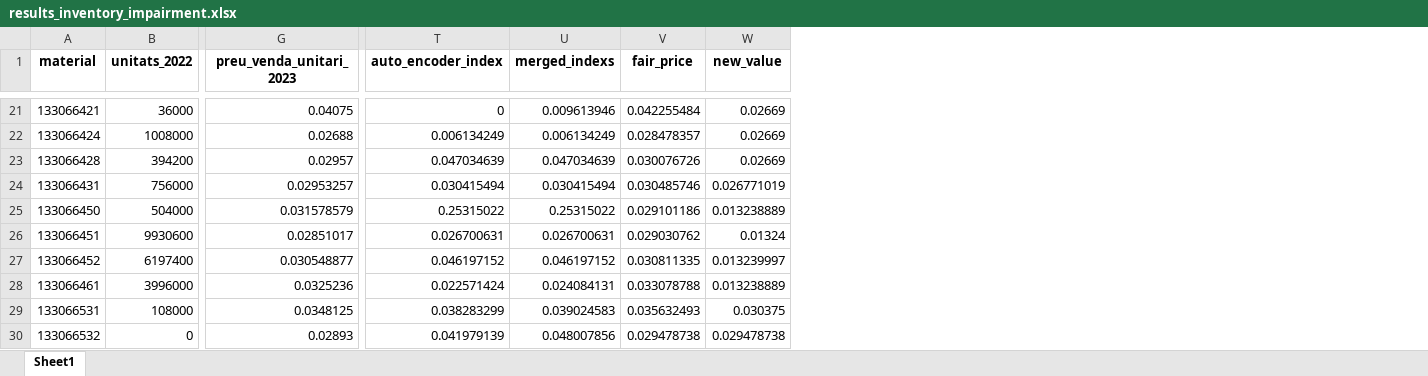
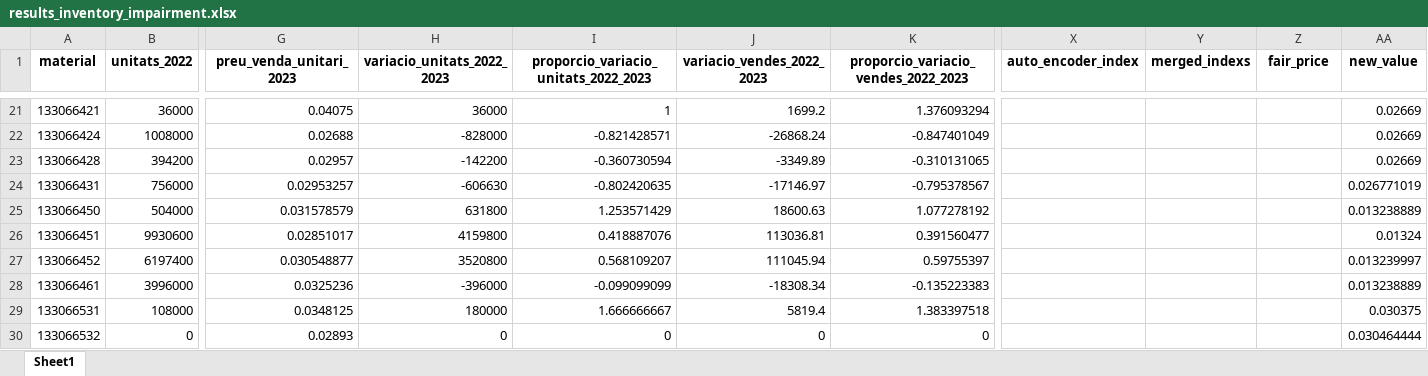
Before and after one commit to caiselvas/challenge-auditoria, an Excel workbook: data/results_inventory_impairment.xlsx, sheet Sheet1, drawn as a sheet; only a part is shown, gaps mark what is left out; values as stored, in another font and other column widths than the file's, no borders; addresses are those after the commit; the diff covers the shown part only; the diff names each change by its address in the sheet, - before the commit and + after, or states it on an @@ line.

```diff
--- a/data/results_inventory_impairment.xlsx (sheet Sheet1)
+++ b/data/results_inventory_impairment.xlsx (sheet Sheet1)
+column H (variacio_unitats_2022_2023), rows 21-30: 36000 | -828000 | -142200 | -606630 | 631800 | 4159800 | 3520800 | -396000 | 180000 | 0
+column I, row 1: proporcio_variacio_unitats_2022_2023; rows 21-30: 1 | -0.821428571 | -0.360730594 | -0.802420635 | 1.253571429 | 0.418887076 | 0.568109207 | -0.099099099 | 1.666666667 | 0
+column J (variacio_vendes_2022_2023), rows 21-30: 1699.2 | -26868.24 | -3349.89 | -17146.97 | 18600.63 | 113036.81 | 111045.94 | -18308.34 | 5819.4 | 0
+column K, row 1: proporcio_variacio_vendes_2022_2023; rows 21-30: 1.376093294 | -0.847401049 | -0.310131065 | -0.795378567 | 1.077278192 | 0.391560477 | 0.59755397 | -0.135223383 | 1.383397518 | 0
-X21 (auto_encoder_index): 0
+X21 (auto_encoder_index): (empty)
-Y21 (merged_indexs): 0.009613946
+Y21 (merged_indexs): (empty)
-Z21 (fair_price): 0.042255484
+Z21 (fair_price): (empty)
-X22 (auto_encoder_index): 0.006134249
+X22 (auto_encoder_index): (empty)
-Y22 (merged_indexs): 0.006134249
+Y22 (merged_indexs): (empty)
-Z22 (fair_price): 0.028478357
+Z22 (fair_price): (empty)
-X23 (auto_encoder_index): 0.047034639
+X23 (auto_encoder_index): (empty)
-Y23 (merged_indexs): 0.047034639
+Y23 (merged_indexs): (empty)
-Z23 (fair_price): 0.030076726
+Z23 (fair_price): (empty)
-X24 (auto_encoder_index): 0.030415494
+X24 (auto_encoder_index): (empty)
-Y24 (merged_indexs): 0.030415494
+Y24 (merged_indexs): (empty)
-Z24 (fair_price): 0.030485746
+Z24 (fair_price): (empty)
-X25 (auto_encoder_index): 0.25315022
+X25 (auto_encoder_index): (empty)
-Y25 (merged_indexs): 0.25315022
+Y25 (merged_indexs): (empty)
-Z25 (fair_price): 0.029101186
+Z25 (fair_price): (empty)
-X26 (auto_encoder_index): 0.026700631
+X26 (auto_encoder_index): (empty)
-Y26 (merged_indexs): 0.026700631
+Y26 (merged_indexs): (empty)
-Z26 (fair_price): 0.029030762
+Z26 (fair_price): (empty)
-X27 (auto_encoder_index): 0.046197152
+X27 (auto_encoder_index): (empty)
-Y27 (merged_indexs): 0.046197152
+Y27 (merged_indexs): (empty)
-Z27 (fair_price): 0.030811335
+Z27 (fair_price): (empty)
-X28 (auto_encoder_index): 0.022571424
+X28 (auto_encoder_index): (empty)
-Y28 (merged_indexs): 0.024084131
+Y28 (merged_indexs): (empty)
-Z28 (fair_price): 0.033078788
+Z28 (fair_price): (empty)
-X29 (auto_encoder_index): 0.038283299
+X29 (auto_encoder_index): (empty)
-Y29 (merged_indexs): 0.039024583
+Y29 (merged_indexs): (empty)
-Z29 (fair_price): 0.035632493
+Z29 (fair_price): (empty)
-X30 (auto_encoder_index): 0.041979139
+X30 (auto_encoder_index): (empty)
-Y30 (merged_indexs): 0.048007856
+Y30 (merged_indexs): (empty)
-Z30 (fair_price): 0.029478738
+Z30 (fair_price): (empty)
-AA30 (new_value): 0.029478738
+AA30 (new_value): 0.030464444
```
Also changed, not shown: 1156 edited cells elsewhere in this sheet, data/inventory_data_clean.xlsx, data/inventory_data_merged.xlsx, 4 other files.
